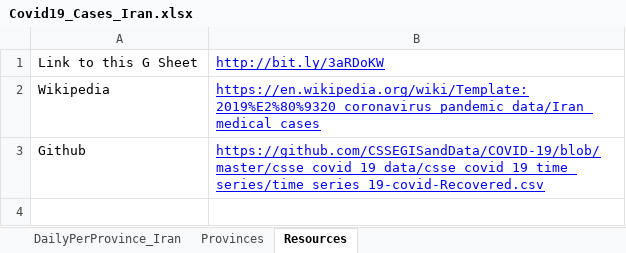
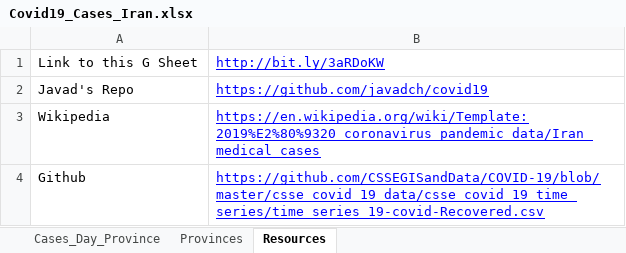
Before and after one commit to javadch/covid19, an Excel workbook: data/ir/Covid19_Cases_Iran.xlsx, sheet Resources, drawn as a sheet; values as stored, in another font and other column widths than the file's, no borders; charts and pictures not drawn; the diff names each change by its address in the sheet, - before the commit and + after, or states it on an @@ line.

Commit message:
Added the link to the GitHub repository

```diff
--- a/data/ir/Covid19_Cases_Iran.xlsx (sheet Resources)
+++ b/data/ir/Covid19_Cases_Iran.xlsx (sheet Resources)
-sheet tab: DailyPerProvince_Iran
+sheet tab: Cases_Day_Province
+row 2: Javad's Repo | https://github.com/javadch/covid19
```
